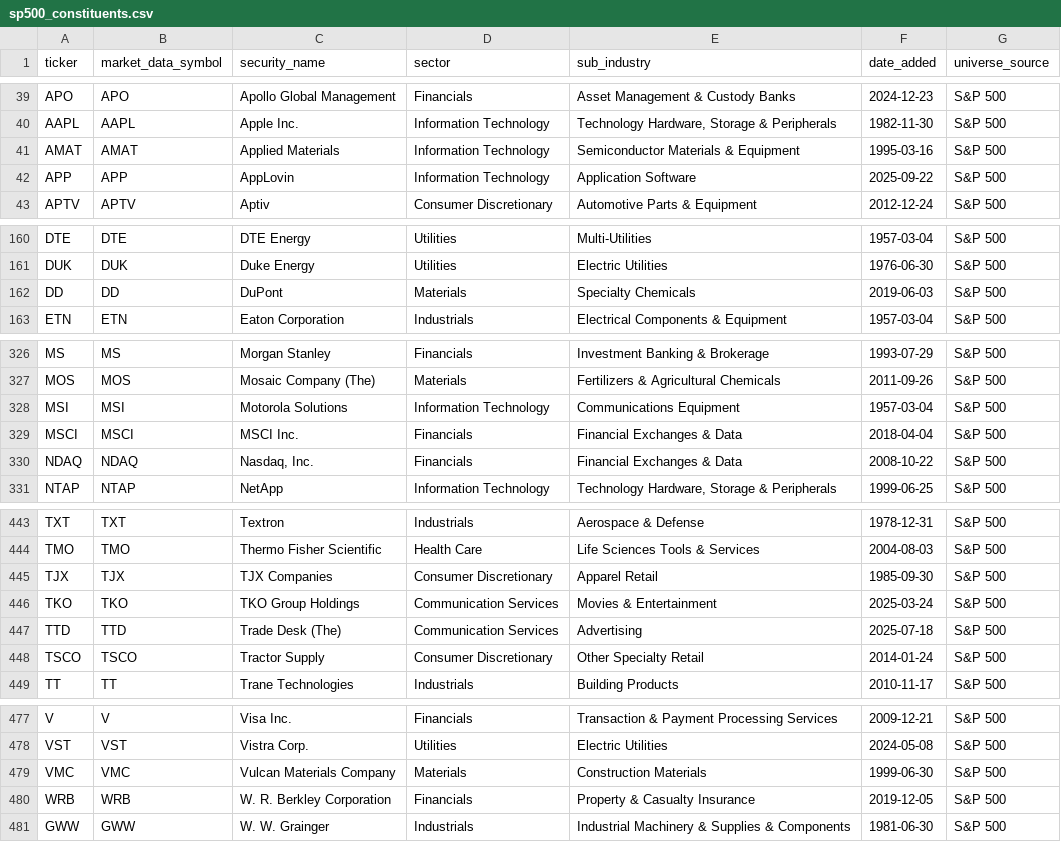
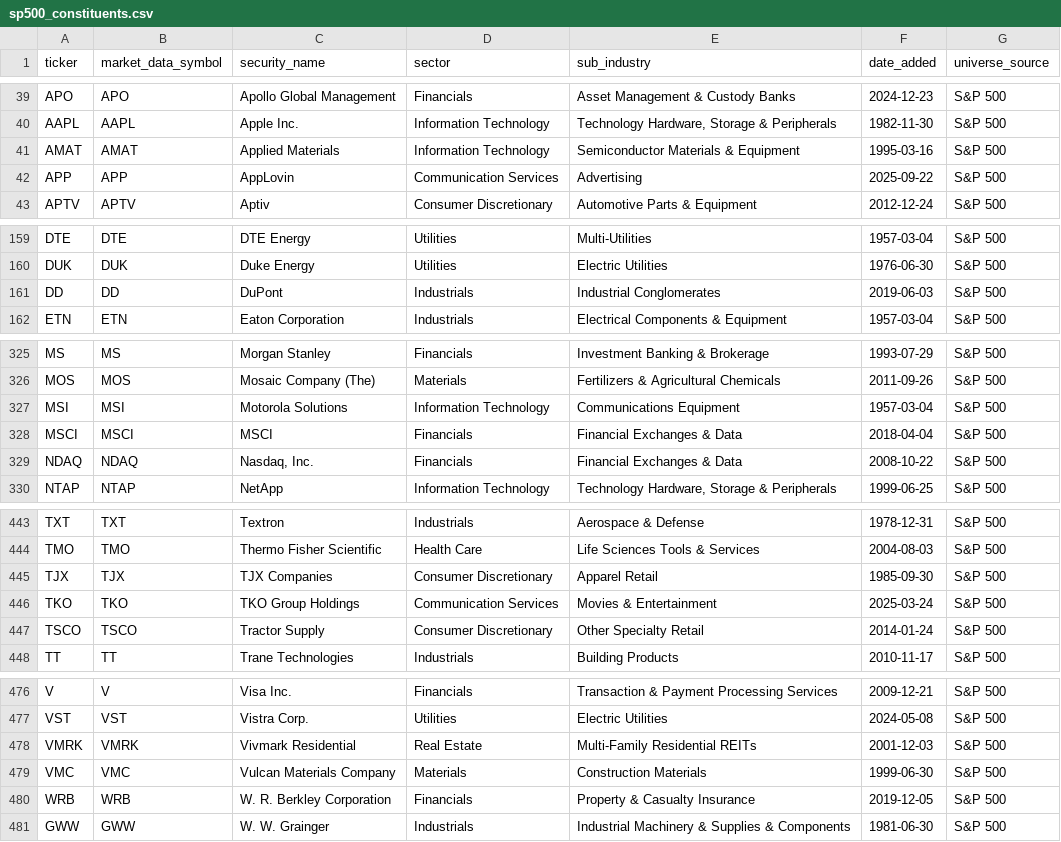
Before and after one commit to sagnikrana/portfolio-analyzer, a CSV file: data/processed/structured/sp500_constituents.csv, drawn as a sheet; only a part is shown, gaps mark what is left out; the diff covers the shown part only.

```diff
--- a/data/processed/structured/sp500_constituents.csv
+++ b/data/processed/structured/sp500_constituents.csv
@@ -41,3 +41,3 @@ AAPL,AAPL,Apple Inc.,Information Technology,"Technology Hardware, Storage & Peri
 AMAT,AMAT,Applied Materials,Information Technology,Semiconductor Materials & Equipment,1995-03-16,S&P 500
-APP,APP,AppLovin,Information Technology,Application Software,2025-09-22,S&P 500
+APP,APP,AppLovin,Communication Services,Advertising,2025-09-22,S&P 500
 APTV,APTV,Aptiv,Consumer Discretionary,Automotive Parts & Equipment,2012-12-24,S&P 500
@@ -161,3 +160,3 @@ DTE,DTE,DTE Energy,Utilities,Multi-Utilities,1957-03-04,S&P 500
 DUK,DUK,Duke Energy,Utilities,Electric Utilities,1976-06-30,S&P 500
-DD,DD,DuPont,Materials,Specialty Chemicals,2019-06-03,S&P 500
+DD,DD,DuPont,Industrials,Industrial Conglomerates,2019-06-03,S&P 500
 ETN,ETN,Eaton Corporation,Industrials,Electrical Components & Equipment,1957-03-04,S&P 500
@@ -328,3 +327,3 @@ MOS,MOS,Mosaic Company (The),Materials,Fertilizers & Agricultural Chemicals,2011
 MSI,MSI,Motorola Solutions,Information Technology,Communications Equipment,1957-03-04,S&P 500
-MSCI,MSCI,MSCI Inc.,Financials,Financial Exchanges & Data,2018-04-04,S&P 500
+MSCI,MSCI,MSCI,Financials,Financial Exchanges & Data,2018-04-04,S&P 500
 NDAQ,NDAQ,"Nasdaq, Inc.",Financials,Financial Exchanges & Data,2008-10-22,S&P 500
@@ -446,3 +446,2 @@ TJX,TJX,TJX Companies,Consumer Discretionary,Apparel Retail,1985-09-30,S&P 500
 TKO,TKO,TKO Group Holdings,Communication Services,Movies & Entertainment,2025-03-24,S&P 500
-TTD,TTD,Trade Desk (The),Communication Services,Advertising,2025-07-18,S&P 500
 TSCO,TSCO,Tractor Supply,Consumer Discretionary,Other Specialty Retail,2014-01-24,S&P 500
@@ -478,2 +477,3 @@ V,V,Visa Inc.,Financials,Transaction & Payment Processing Services,2009-12-21,S&
 VST,VST,Vistra Corp.,Utilities,Electric Utilities,2024-05-08,S&P 500
+VMRK,VMRK,Vivmark Residential,Real Estate,Multi-Family Residential REITs,2001-12-03,S&P 500
 VMC,VMC,Vulcan Materials Company,Materials,Construction Materials,1999-06-30,S&P 500
```
Also changed, not shown: 5 added rows, 5 removed rows and 2 edited cells elsewhere in this file, data/processed/structured/buy_candidate_universe.csv, data/processed/structured/major_etf_holdings.csv, 8 other files.
